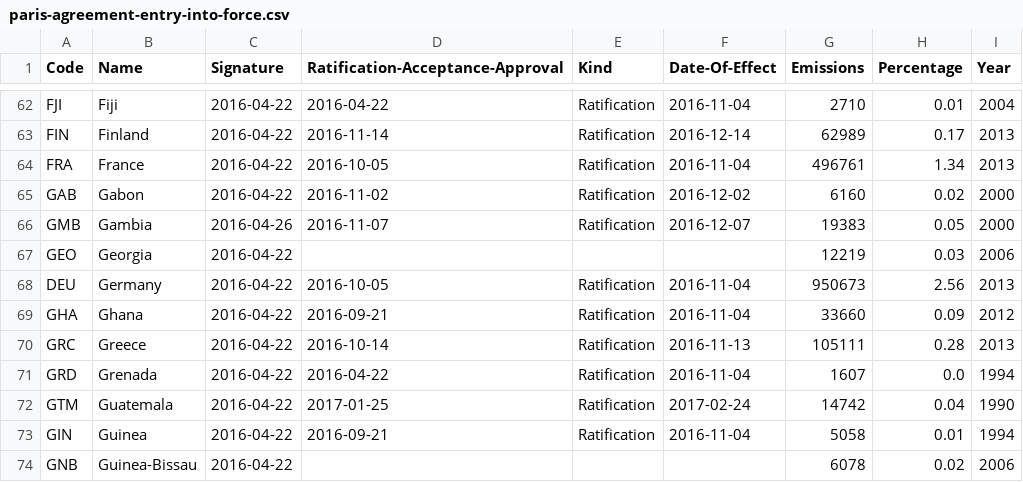
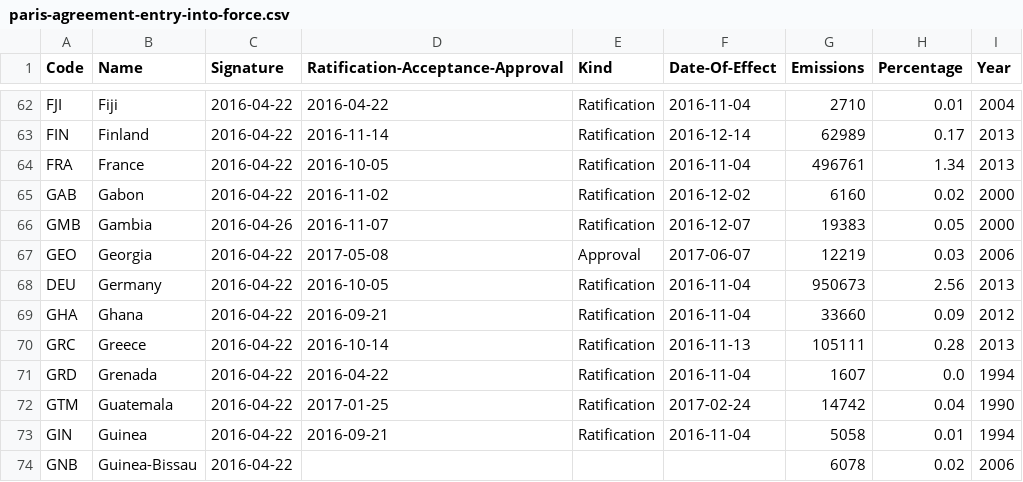
Before and after one commit to openclimatedata/paris-agreement-entry-into-force, a CSV file: data/paris-agreement-entry-into-force.csv, drawn as a sheet; only a part is shown, gaps mark what is left out.

Commit message:
Update with Georgia

```diff
--- a/data/paris-agreement-entry-into-force.csv
+++ b/data/paris-agreement-entry-into-force.csv
@@ -66,3 +66,3 @@ GAB,Gabon,2016-04-22,2016-11-02,Ratification,2016-12-02,6160,0.02,2000
 GMB,Gambia,2016-04-26,2016-11-07,Ratification,2016-12-07,19383,0.05,2000
-GEO,Georgia,2016-04-22,,,,12219,0.03,2006
+GEO,Georgia,2016-04-22,2017-05-08,Approval,2017-06-07,12219,0.03,2006
 DEU,Germany,2016-04-22,2016-10-05,Ratification,2016-11-04,950673,2.56,2013
```
